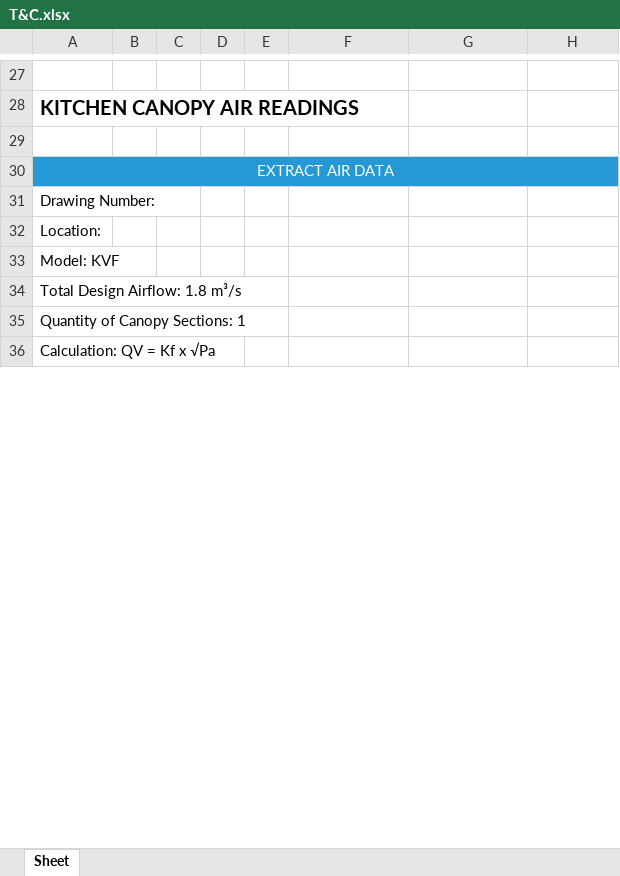
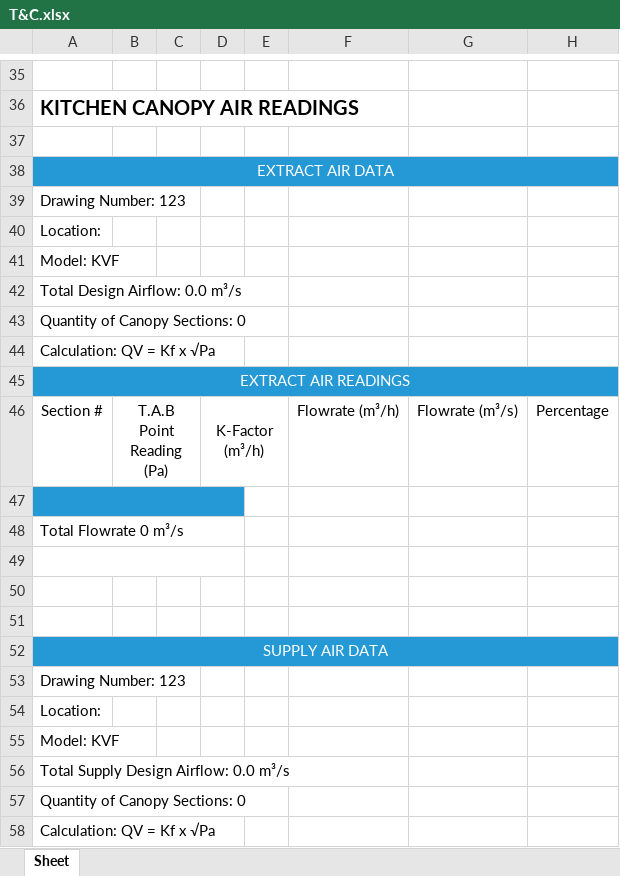
Before and after one commit to YazHunjul/HaltonUK2, an Excel workbook: T&C.xlsx, sheet Sheet, drawn as a sheet; only a part is shown, gaps mark what is left out; the shorter side is filled out with more unchanged rows; values as stored, in another font and other column widths than the file's, no borders; charts and pictures not drawn; addresses are those after the commit; the diff covers the shown part only; the diff names each change by its address in the sheet, - before the commit and + after, or states it on an @@ line.

```diff
--- a/T&C.xlsx (sheet Sheet)
+++ b/T&C.xlsx (sheet Sheet)
-A39: Drawing Number:
+A39: Drawing Number: 123
-A42: Total Design Airflow: 1.8 m³/s
+A42: Total Design Airflow: 0.0 m³/s
+row 43: Quantity of Canopy Sections: 0
+row 44: Calculation: QV = Kf x √Pa
+row 45: EXTRACT AIR READINGS
+row 46: Section # | T.A.B Point Reading (Pa) |  | K-Factor (m³/h) |  | Flowrate (m³/h) | Flowrate (m³/s) | Percentage
+row 47: (empty)
+row 48: Total Flowrate 0 m³/s
+row 49: (empty)
+row 50: (empty)
+row 51: (empty)
+row 52: SUPPLY AIR DATA
+row 53: Drawing Number: 123
+row 54: Location:
+row 55: Model: KVF
+row 56: Total Supply Design Airflow: 0.0 m³/s
+row 57: Quantity of Canopy Sections: 0
+row 58: Calculation: QV = Kf x √Pa
```
Also changed, not shown: 49 added rows, 2 removed rows and 15 edited cells elsewhere in this sheet, charts or pictures, 4 other files.
